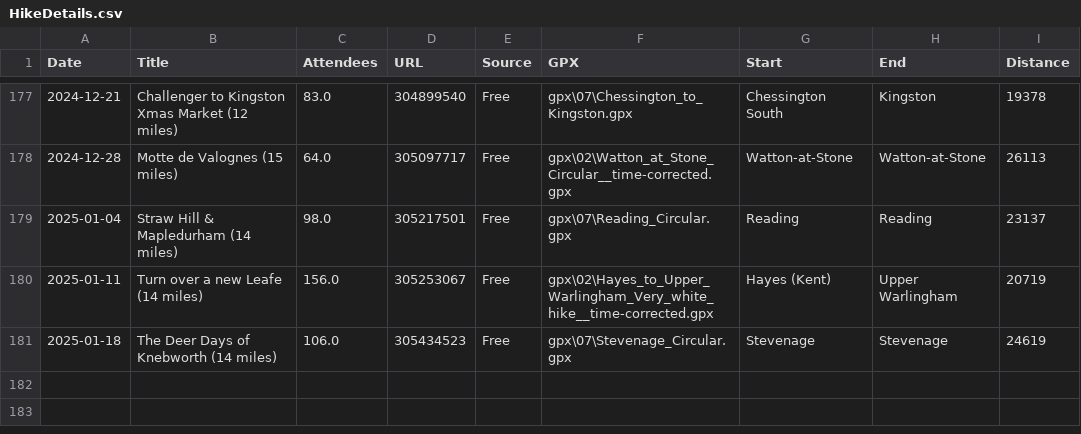
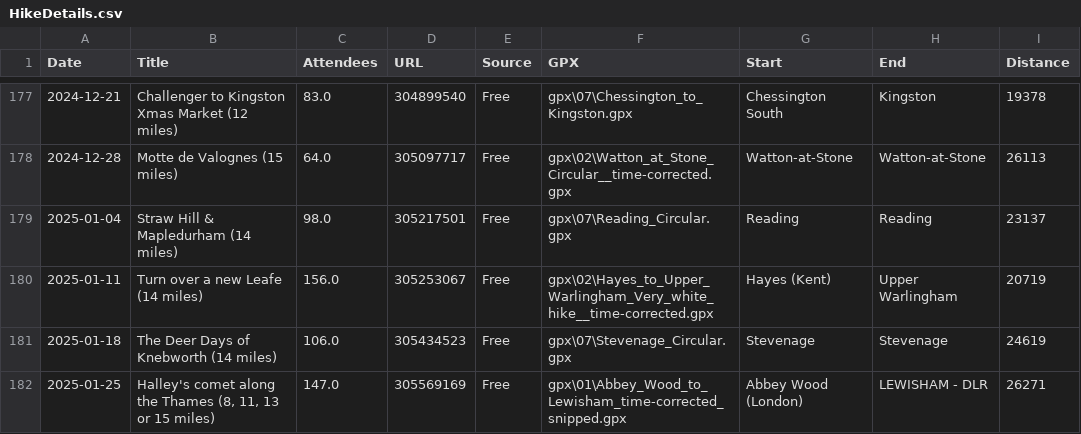
Before and after one commit to james-stuff/chris-map, a CSV file: HikeDetails.csv, drawn as a sheet; only a part is shown, gaps mark what is left out.

Commit message:
Abbey Wood to Lewisham

```diff
--- a/HikeDetails.csv
+++ b/HikeDetails.csv
@@ -181 +181,2 @@ Date,Title,Attendees,URL,Source,GPX,Start,End,Distance
 2025-01-18,The Deer Days of Knebworth (14 miles),106.0,305434523,Free,gpx\07\Stevenage_Circular.gpx,Stevenage,Stevenage,24619
+2025-01-25,"Halley's comet along the Thames (8, 11, 13 or 15 miles) ",147.0,305569169,Free,gpx\01\Abbey_Wood_to_Lewisham_time-corrected_snipped.gpx,Abbey Wood (London),LEWISHAM - DLR,26271
```
Also changed, not shown: ScrapedHikes.csv.
